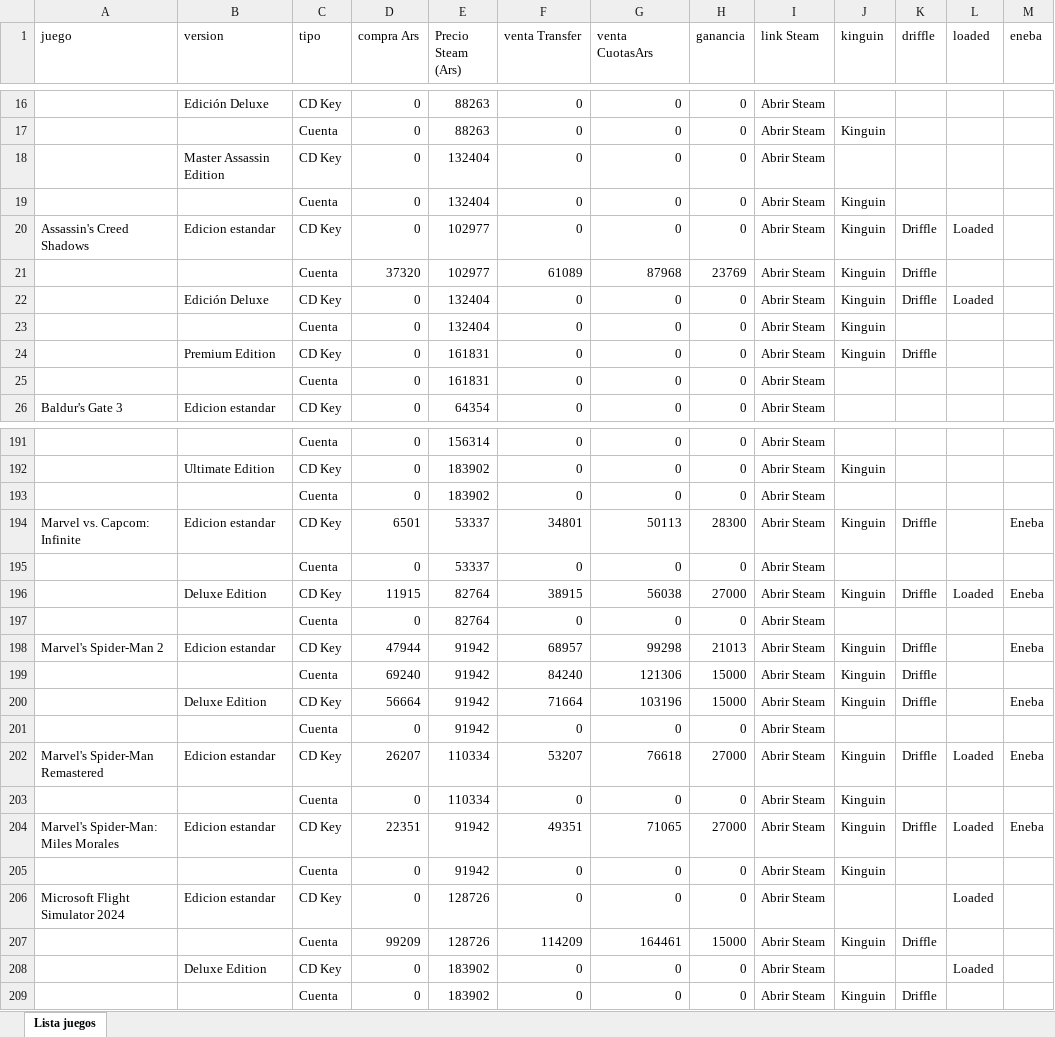
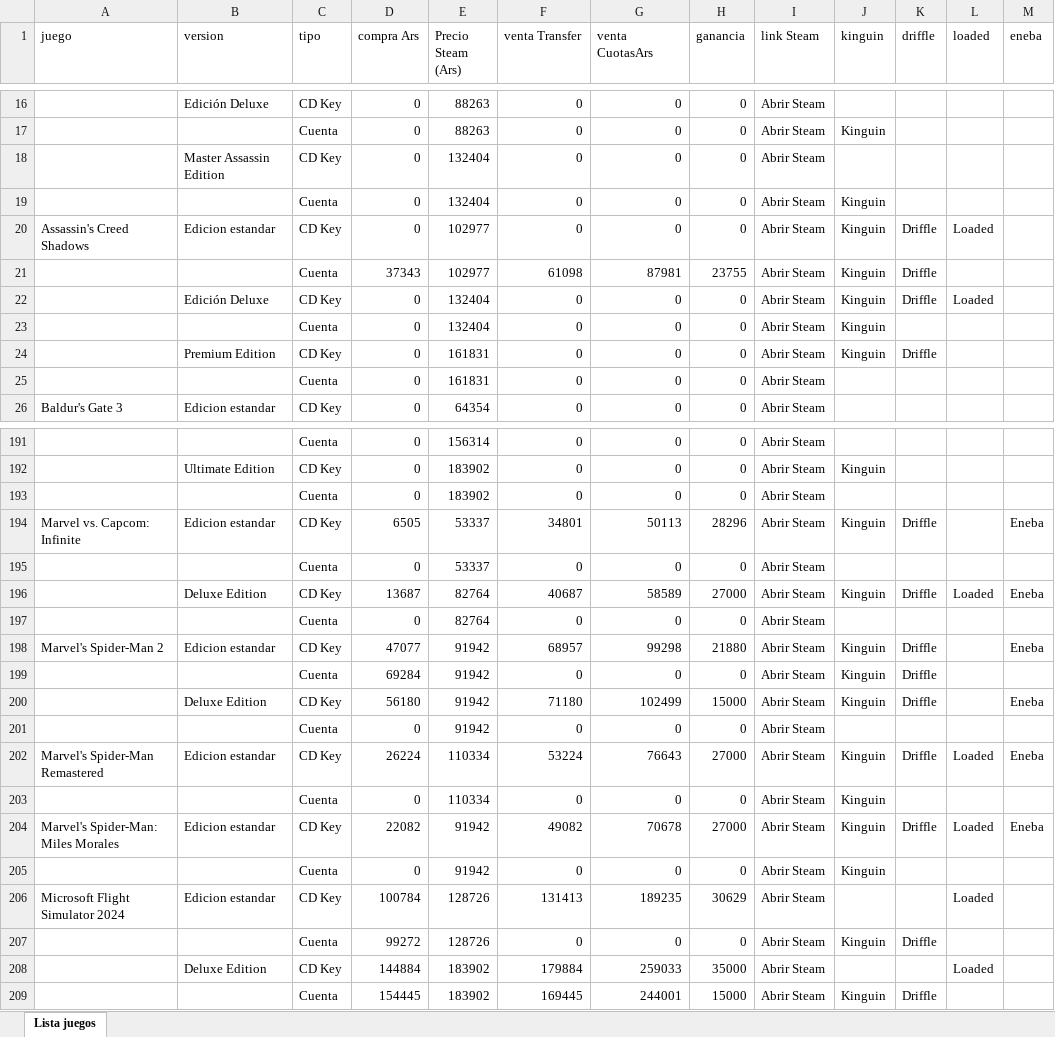
Before and after one commit to casajuegosdigitales/casajuegosdigitales.github.io, an Excel workbook: GAMES LIST - AUTO.xlsx, sheet Lista juegos, drawn as a sheet; only a part is shown, gaps mark what is left out; values as stored, in another font and other column widths than the file's, no borders; removed rows and columns are numbered as before the commit, all else as after; the diff covers the shown part only; the diff names each change by its address in the sheet, - before the commit and + after, or states it on an @@ line.

```diff
--- a/GAMES LIST - AUTO.xlsx (sheet Lista juegos)
+++ b/GAMES LIST - AUTO.xlsx (sheet Lista juegos)
-D21 (compra Ars): 37320
+D21 (compra Ars): 37343
-F21 (venta Transfer): 61089
+F21 (venta Transfer): 61098
-G21 (venta CuotasArs): 87968
+G21 (venta CuotasArs): 87981
-H21 (ganancia): 23769
+H21 (ganancia): 23755
-D194 (compra Ars): 6501
+D194 (compra Ars): 6505
-H194 (ganancia): 28300
+H194 (ganancia): 28296
-D196 (compra Ars): 11915
+D196 (compra Ars): 13687
-F196 (venta Transfer): 38915
+F196 (venta Transfer): 40687
-G196 (venta CuotasArs): 56038
+G196 (venta CuotasArs): 58589
-D198 (compra Ars): 47944
+D198 (compra Ars): 47077
-H198 (ganancia): 21013
+H198 (ganancia): 21880
-D199 (compra Ars): 69240
+D199 (compra Ars): 69284
-F199 (venta Transfer): 84240
+F199 (venta Transfer): 0
-G199 (venta CuotasArs): 121306
+G199 (venta CuotasArs): 0
-H199 (ganancia): 15000
+H199 (ganancia): 0
-D200 (compra Ars): 56664
+D200 (compra Ars): 56180
-F200 (venta Transfer): 71664
+F200 (venta Transfer): 71180
-G200 (venta CuotasArs): 103196
+G200 (venta CuotasArs): 102499
-D202 (compra Ars): 26207
+D202 (compra Ars): 26224
-F202 (venta Transfer): 53207
+F202 (venta Transfer): 53224
-G202 (venta CuotasArs): 76618
+G202 (venta CuotasArs): 76643
-D204 (compra Ars): 22351
+D204 (compra Ars): 22082
-F204 (venta Transfer): 49351
+F204 (venta Transfer): 49082
-G204 (venta CuotasArs): 71065
+G204 (venta CuotasArs): 70678
-D206 (compra Ars): 0
+D206 (compra Ars): 100784
-F206 (venta Transfer): 0
+F206 (venta Transfer): 131413
-G206 (venta CuotasArs): 0
+G206 (venta CuotasArs): 189235
-H206 (ganancia): 0
+H206 (ganancia): 30629
-row 207:  |  | Cuenta | 99209 | 128726 | 114209 | 164461 | 15000 | Abrir Steam | Kinguin | Driffle
-row 208:  | Deluxe Edition | CD Key | 0 | 183902 | 0 | 0 | 0 | Abrir Steam |  |  | Loaded
-D207 (compra Ars): 0
+D207 (compra Ars): 99272
-E207 (Precio Steam (Ars)): 183902
+E207 (Precio Steam (Ars)): 128726
+row 208:  | Deluxe Edition | CD Key | 144884 | 183902 | 179884 | 259033 | 35000 | Abrir Steam |  |  | Loaded
+row 209:  |  | Cuenta | 154445 | 183902 | 169445 | 244001 | 15000 | Abrir Steam | Kinguin | Driffle
```
Also changed, not shown: 9 added rows, 9 removed rows, 5 moved rows and 667 edited cells elsewhere in this sheet, formulas that keep their value, guia-compras.xlsx, 6 other files.
